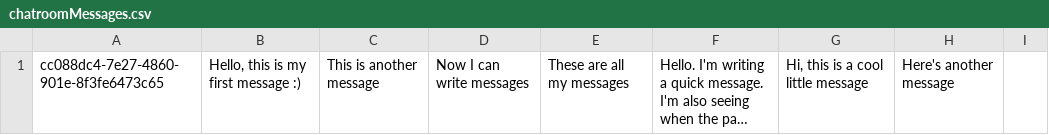
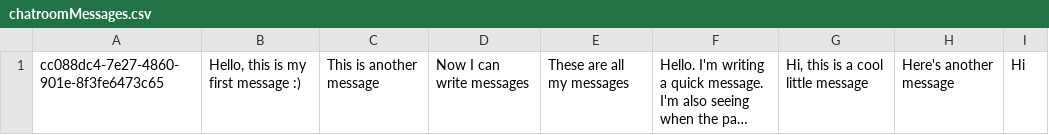
Before and after one commit to jacob-macleod/LinguaLearn, a CSV file: database/chatroomMessages.csv, drawn as a sheet; long unchanged cells end in …; the diff names each change by its address in the sheet, - before the commit and + after, or states it on an @@ line.

```diff
--- a/database/chatroomMessages.csv
+++ b/database/chatroomMessages.csv
-I1: (empty)
+I1: Hi
```
Also changed, not shown: 2 other files.
